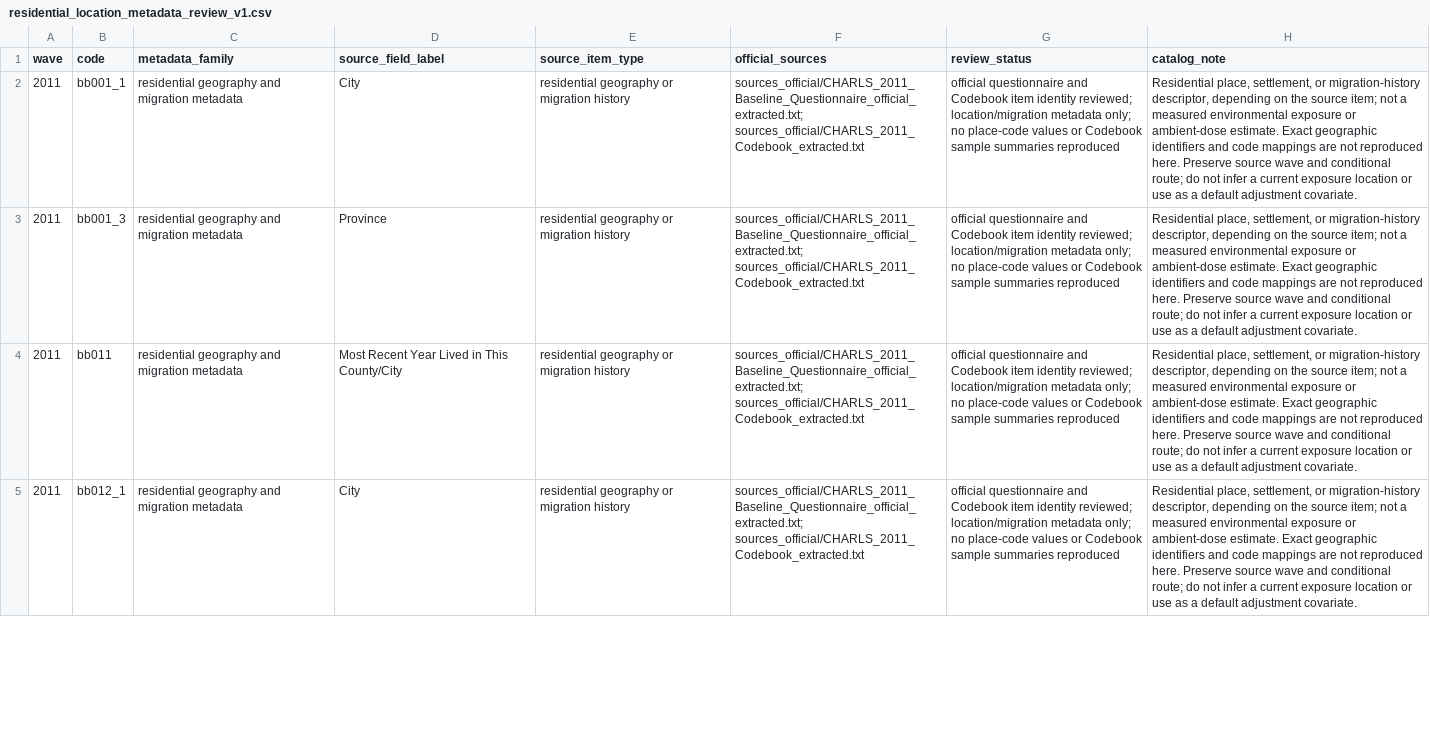
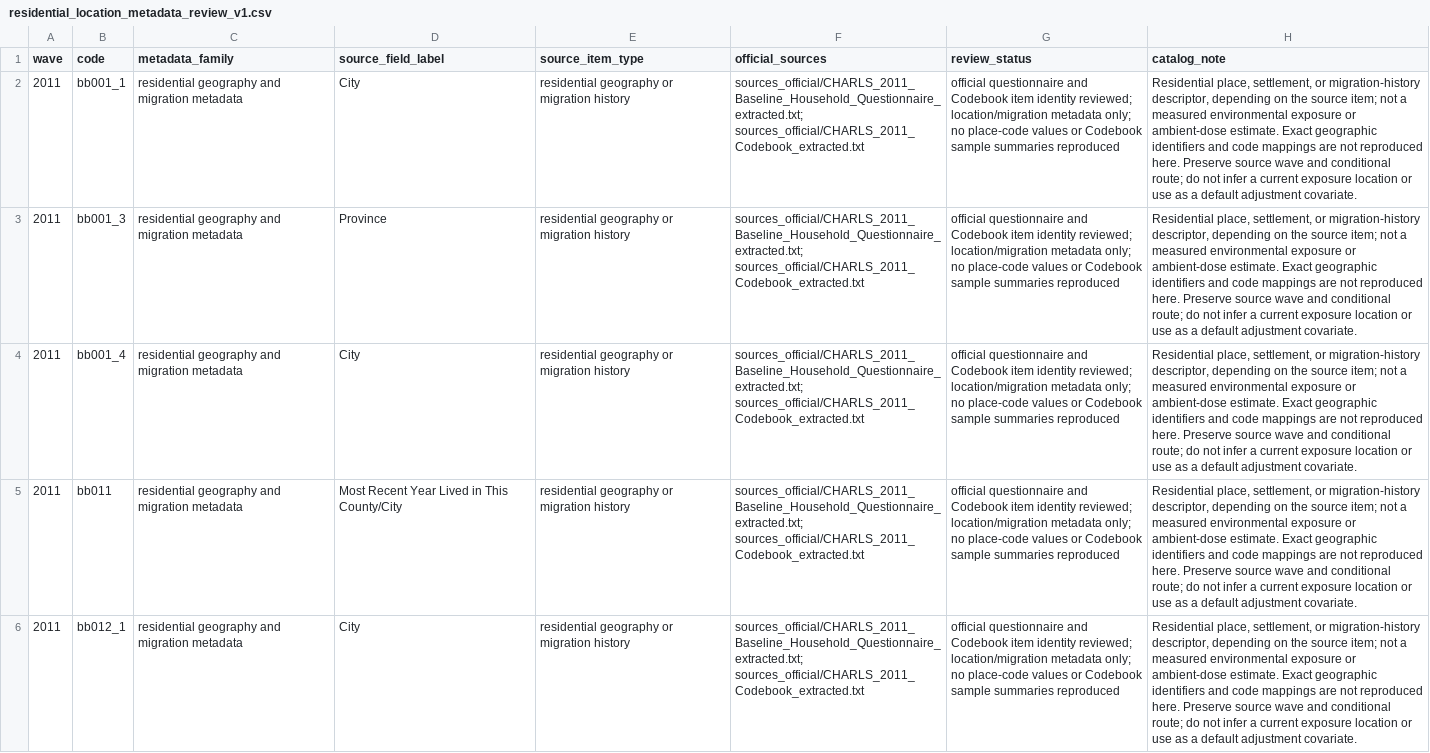
Before and after one commit to calebchu40-gif/charls-exwas-atlas, a CSV file: audit/residential_location_metadata_review_v1.csv, drawn as a sheet; only a part is shown; addresses are those after the commit; the diff covers the shown part only; the diff names each change by its address in the sheet, - before the commit and + after, or states it on an @@ line.

```diff
--- a/audit/residential_location_metadata_review_v1.csv
+++ b/audit/residential_location_metadata_review_v1.csv
-F2:F3 (official_sources): sources_official/CHARLS_2011_Baseline_Questionnaire_official_extracted.txt; sources_official/CHARLS_2011_Codebook_extracted.txt
+F2:F3 (official_sources): sources_official/CHARLS_2011_Baseline_Household_Questionnaire_extracted.txt; sources_official/CHARLS_2011_Codebook_extracted.txt
+row 4: 2011 | bb001_4 | residential geography and migration metadata | City | residential geography or migration history | sources_official/CHARLS_2011_Baseline_Household_Questionnaire_extracted.txt; sources_official/CHARLS_2011_Codebook_extracted.txt | official questionnaire and Codebook item identity reviewed; location/migration metadata only; no place-code values or Codebook sample summaries reproduced | Residential place, settlement, or migration-history descriptor, depending on the source item; not a measured environmental exposure or ambient-dose estimate. Exact geographic identifiers and code mappings are not reproduced here. Preserve source wave and conditional route; do not infer a current exposure location or use as a default adjustment covariate.
-F5:F6 (official_sources): sources_official/CHARLS_2011_Baseline_Questionnaire_official_extracted.txt; sources_official/CHARLS_2011_Codebook_extracted.txt
+F5:F6 (official_sources): sources_official/CHARLS_2011_Baseline_Household_Questionnaire_extracted.txt; sources_official/CHARLS_2011_Codebook_extracted.txt
```
Also changed, not shown: 3 added rows and 2 edited cells elsewhere in this file, 10 other files.
